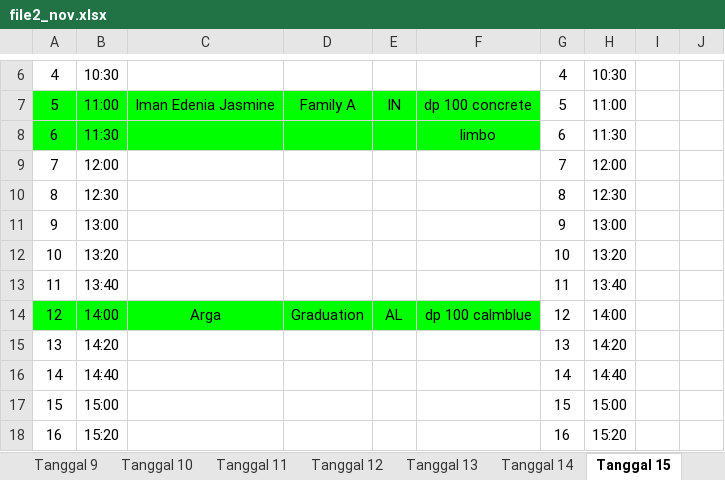
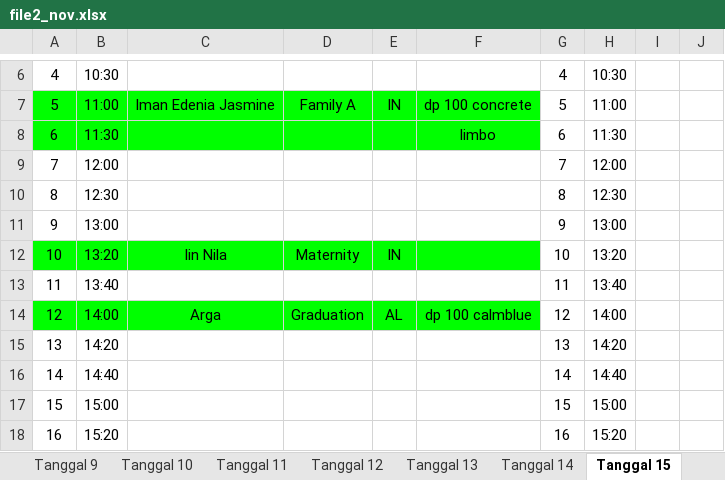
Before and after one commit to whynunuu/FoxeStudio, an Excel workbook: file2_nov.xlsx, sheet Tanggal 15, drawn as a sheet; only a part is shown, gaps mark what is left out; values as stored, in another font and other column widths than the file's, no borders; charts and pictures not drawn; the diff names each change by its address in the sheet, - before the commit and + after, or states it on an @@ line.

```diff
--- a/file2_nov.xlsx (sheet Tanggal 15)
+++ b/file2_nov.xlsx (sheet Tanggal 15)
-A12:F12 fill: none
+A12:F12 fill: #00FF00
-C12: (empty)
+C12: Iin Nila
-D12: (empty)
+D12: Maternity
-E12: (empty)
+E12: IN
```
Also changed, not shown: sheet Tanggal 14, file1_nov.xlsm, file2.xlsx, 5 other files.
